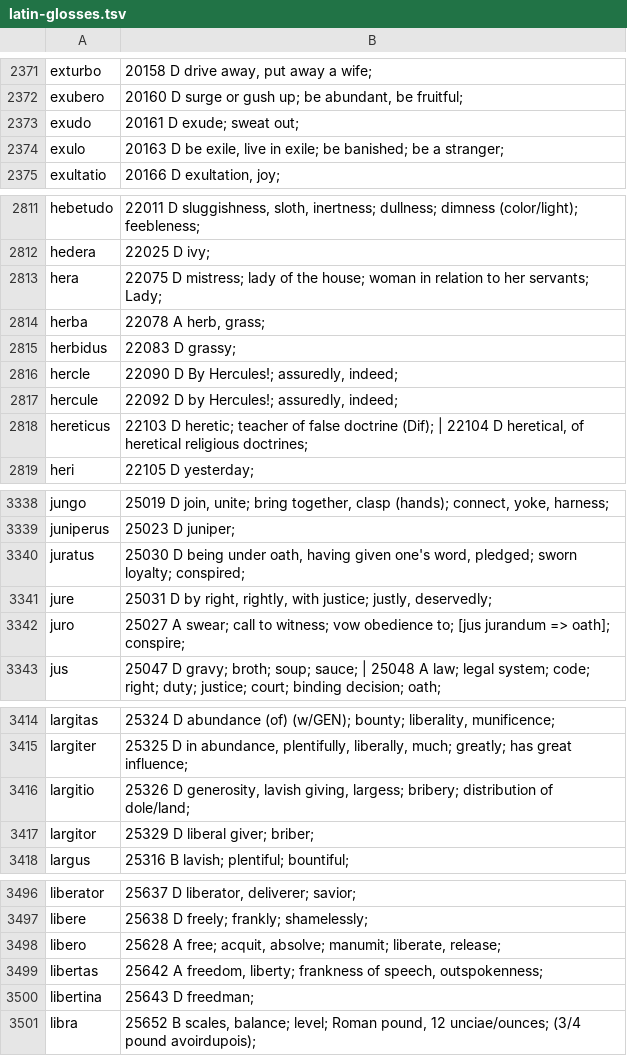
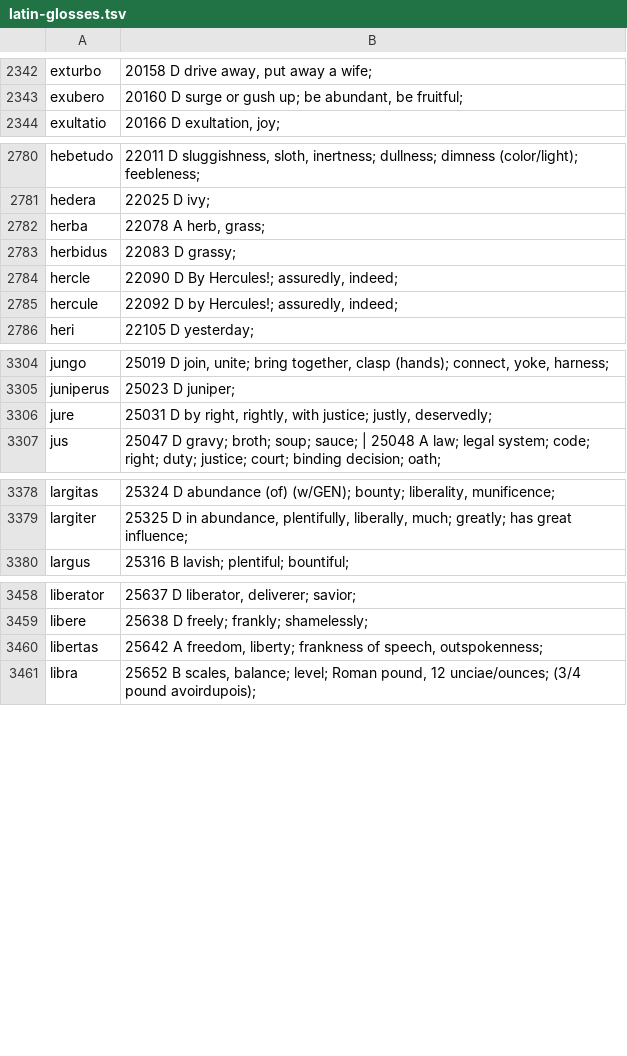
Before and after one commit to ACL0815/Kairos_Passwort, a TSV file: crates/kairos-wordlists/data/languages/latin-glosses.tsv, drawn as a sheet; only a part is shown, gaps mark what is left out; the diff covers the shown part only.

```diff
--- a/crates/kairos-wordlists/data/languages/latin-glosses.tsv
+++ b/crates/kairos-wordlists/data/languages/latin-glosses.tsv
@@ -2372,4 +2343,2 @@ exturbo	20158 D drive away, put away a wife;
 exubero	20160 D surge or gush up; be abundant, be fruitful;
-exudo	20161 D exude; sweat out;
-exulo	20163 D be exile, live in exile; be banished; be a stranger;
 exultatio	20166 D exultation, joy;
@@ -2812,3 +2781,2 @@ hebetudo	22011 D sluggishness, sloth, inertness; dullness; dimness (color/light)
 hedera	22025 D ivy;
-hera	22075 D mistress; lady of the house; woman in relation to her servants; Lady;
 herba	22078 A herb, grass;
@@ -2817,3 +2785,2 @@ hercle	22090 D By Hercules!; assuredly, indeed;
 hercule	22092 D by Hercules!; assuredly, indeed;
-hereticus	22103 D heretic; teacher of false doctrine (Dif); | 22104 D heretical, of heretical religious doctrines;
 heri	22105 D yesterday;
@@ -3339,5 +3305,3 @@ jungo	25019 D join, unite; bring together, clasp (hands); connect, yoke, harness
 juniperus	25023 D juniper;
-juratus	25030 D being under oath, having given one's word, pledged; sworn loyalty; conspired;
 jure	25031 D by right, rightly, with justice; justly, deservedly;
-juro	25027 A swear; call to witness; vow obedience to; [jus jurandum => oath]; conspire;
 jus	25047 D gravy; broth; soup; sauce; | 25048 A law; legal system; code; right; duty; justice; court; binding decision; oath;
@@ -3415,4 +3379,2 @@ largitas	25324 D abundance (of) (w/GEN); bounty; liberality, munificence;
 largiter	25325 D in abundance, plentifully, liberally, much; greatly; has great influence;
-largitio	25326 D generosity, lavish giving, largess; bribery; distribution of dole/land;
-largitor	25329 D liberal giver; briber;
 largus	25316 B lavish; plentiful; bountiful;
@@ -3497,5 +3459,3 @@ liberator	25637 D liberator, deliverer; savior;
 libere	25638 D freely; frankly; shamelessly;
-libero	25628 A free; acquit, absolve; manumit; liberate, release;
 libertas	25642 A freedom, liberty; frankness of speech, outspokenness;
-libertina	25643 D freedman;
 libra	25652 B scales, balance; level; Roman pound, 12 unciae/ounces; (3/4 pound avoirdupois);
```
Also changed, not shown: 7 added rows, 66 removed rows and 2 edited cells elsewhere in this file, crates/kairos-wordlists/data/rejected.tsv, 52 other files.
